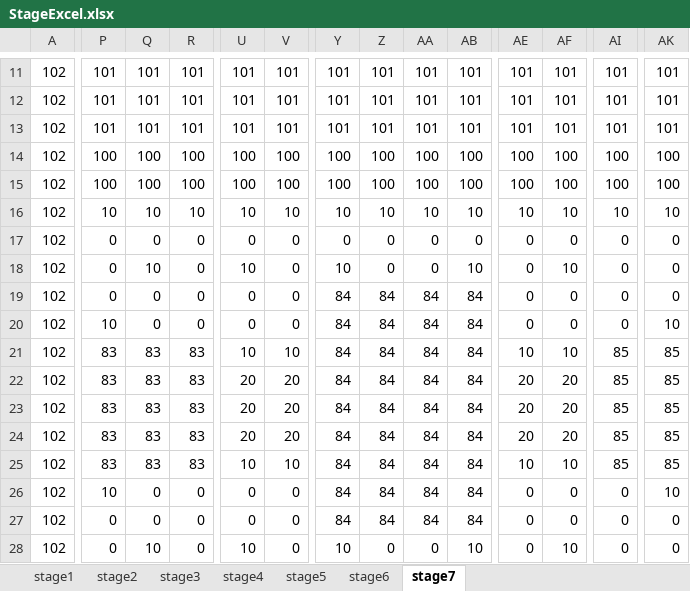
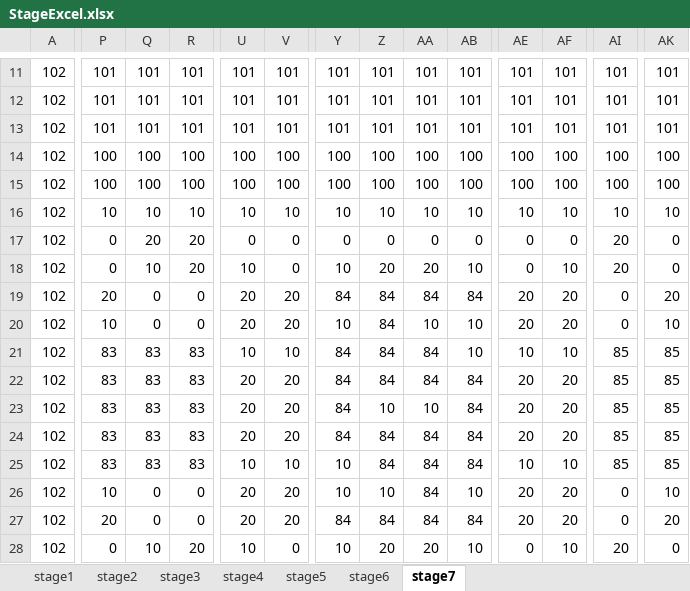
Before and after one commit to gaxit-project/r2bs_C_2025, an Excel workbook: Assets/Resources/StageExcel.xlsx, sheet stage7, drawn as a sheet; only a part is shown, gaps mark what is left out; values as stored, in another font and other column widths than the file's, no borders; conditional formats not drawn; the diff covers the shown part only; the diff names each change by its address in the sheet, - before the commit and + after, or states it on an @@ line.

```diff
--- a/Assets/Resources/StageExcel.xlsx (sheet stage7)
+++ b/Assets/Resources/StageExcel.xlsx (sheet stage7)
-Q17: 0
+Q17: 20
-R17:R18: 0
+R17:R18: 20
-AI17:AI18: 0
+AI17:AI18: 20
-Z18: 0
+Z18: 20
-AA18: 0
+AA18: 20
-P19: 0
+P19: 20
-U19:U20: 0
+U19:U20: 20
-V19:V20: 0
+V19:V20: 20
-AE19:AE20: 0
+AE19:AE20: 20
-AF19:AF20: 0
+AF19:AF20: 20
-AK19: 0
+AK19: 20
-Y20: 84
+Y20: 10
-AA20: 84
+AA20: 10
-AB20:AB21: 84
+AB20:AB21: 10
-Z23: 84
+Z23: 10
-AA23: 84
+AA23: 10
-Y25:Y26: 84
+Y25:Y26: 10
-U26:U27: 0
+U26:U27: 20
-V26:V27: 0
+V26:V27: 20
-Z26: 84
+Z26: 10
-AB26: 84
+AB26: 10
-AE26:AE27: 0
+AE26:AE27: 20
-AF26:AF27: 0
+AF26:AF27: 20
-P27: 0
+P27: 20
-AK27: 0
+AK27: 20
-R28: 0
+R28: 20
-Z28: 0
+Z28: 20
-AA28: 0
+AA28: 20
-AI28: 0
+AI28: 20
```
Also changed, not shown: 9 edited cells elsewhere in this sheet, 2 other files.
